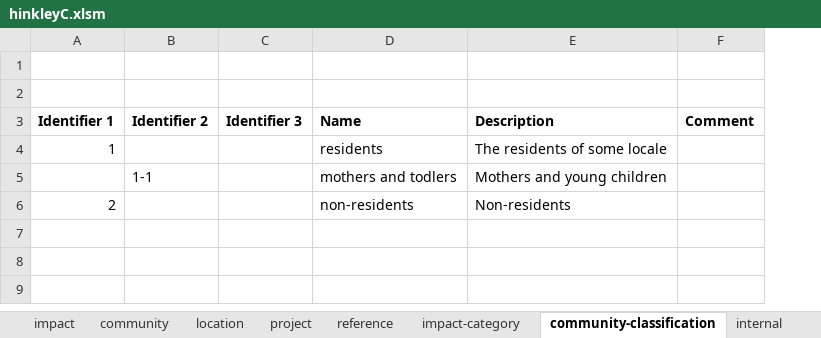
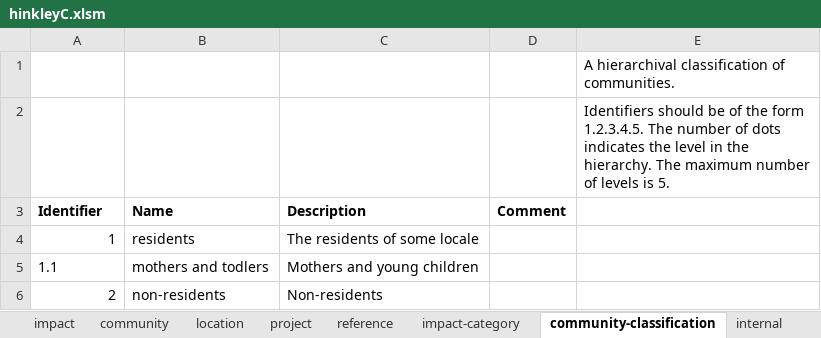
Before and after one commit to epimorphics/sedgemoor-data, an Excel workbook: data/hinkleyC.xlsm, sheet community-classification, drawn as a sheet; values as stored, in another font and other column widths than the file's, no borders; charts and pictures not drawn; removed rows and columns are numbered as before the commit, all else as after; the diff names each change by its address in the sheet, - before the commit and + after, or states it on an @@ line.

Commit message:
Refactored the representation of community-categories

```diff
--- a/data/hinkleyC.xlsm (sheet community-classification)
+++ b/data/hinkleyC.xlsm (sheet community-classification)
-column B (Identifier 2), row 5: 1-1
-column C (Identifier 3), empty
+column E, rows 1-2: A hierarchival classification of communities. | Identifiers should be of the form 1.2.3.4.5. The number of dots indicates the level in the hierarchy. The maximum number of levels is 5.
-A3: Identifier 1
+A3: Identifier
-A5 (Identifier): (empty)
+A5 (Identifier): 1.1
```
Also changed, not shown: sheet impact, sheet community, sheet impact-category, sheet internal, charts or pictures, 1 other file.
